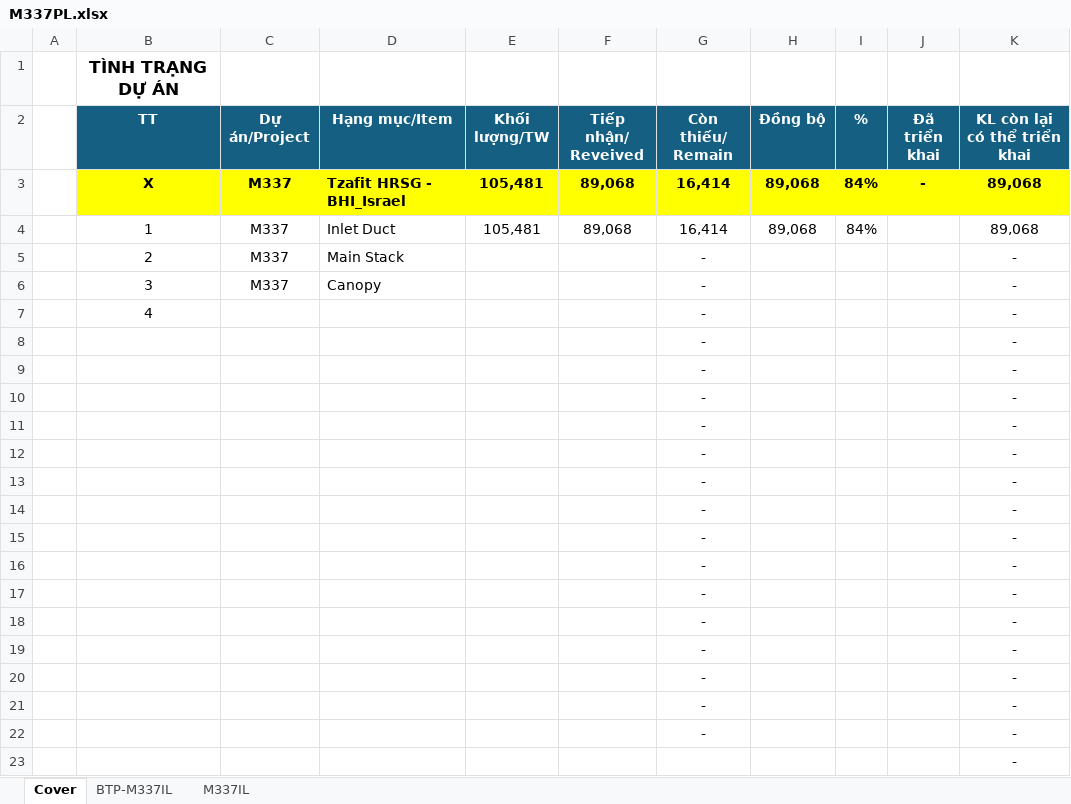
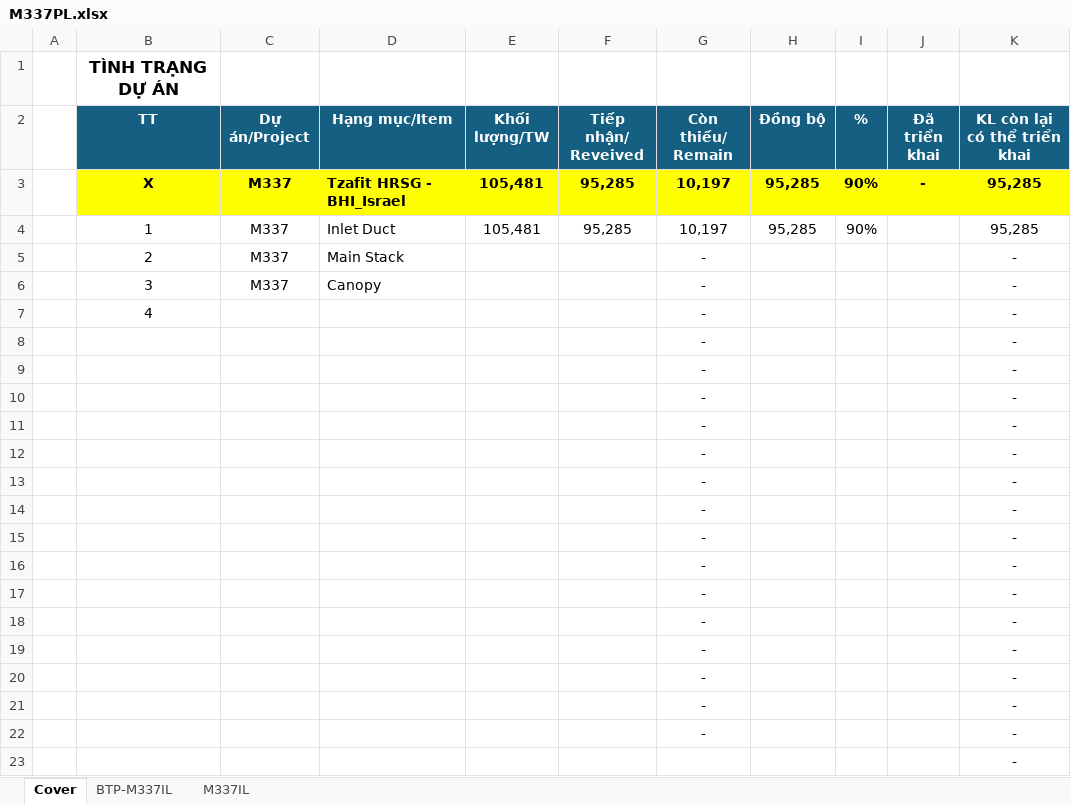
Before and after one commit to nguyenduchieu1208/leo-server, an Excel workbook: Data/M337PL.xlsx, sheet Cover, drawn as a sheet; values as stored, in another font and other column widths than the file's, no borders; conditional formats not drawn; removed rows and columns are numbered as before the commit, all else as after; the diff names each change by its address in the sheet, - before the commit and + after, or states it on an @@ line.

```diff
--- a/Data/M337PL.xlsx (sheet Cover)
+++ b/Data/M337PL.xlsx (sheet Cover)
-F3 (Tiếp nhận/ Reveived): 89,068
+F3 (Tiếp nhận/ Reveived): 95,285
-G3 (Còn thiếu/ Remain): 16,414
+G3 (Còn thiếu/ Remain): 10,197
-H3 (Đồng bộ): 89,068
+H3 (Đồng bộ): 95,285
-I3 (%): 84%
+I3 (%): 90%
-K3 (KL còn lại có thể triển khai): 89,068
+K3 (KL còn lại có thể triển khai): 95,285
-row 4:  | 1 | M337 | Inlet Duct | 105,481 | 89,068 | 16,414 | 89,068 | 84% |  | 89,068
+row 4:  | 1 | M337 | Inlet Duct | 105,481 | 95,285 | 10,197 | 95,285 | 90% |  | 95,285
```
Also changed, not shown: sheet BTP-M337IL, sheet M337IL, formulas that keep their value, hidden cells, Data/A320PL.xlsx, Data/S200PL.xlsx, 28 other files.
